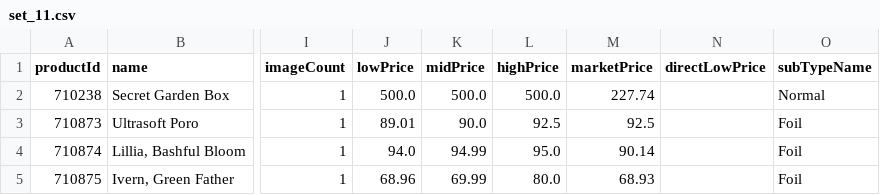
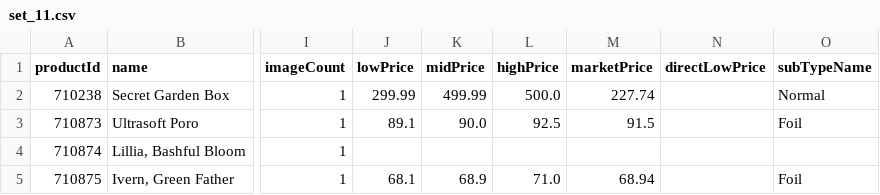
Before and after one commit to MXTradeApps/riftrades, a CSV file: public/price-guide/set_11.csv, drawn as a sheet; only a part is shown, gaps mark what is left out; the diff names each change by its address in the sheet, - before the commit and + after, or states it on an @@ line.

```diff
--- a/public/price-guide/set_11.csv
+++ b/public/price-guide/set_11.csv
-J2 (lowPrice): 500.0
+J2 (lowPrice): 299.99
-K2 (midPrice): 500.0
+K2 (midPrice): 499.99
-J3 (lowPrice): 89.01
+J3 (lowPrice): 89.1
-M3 (marketPrice): 92.5
+M3 (marketPrice): 91.5
-J4 (lowPrice): 94.0
+J4 (lowPrice): (empty)
-K4 (midPrice): 94.99
+K4 (midPrice): (empty)
-L4 (highPrice): 95.0
+L4 (highPrice): (empty)
-M4 (marketPrice): 90.14
+M4 (marketPrice): (empty)
-O4 (subTypeName): Foil
+O4 (subTypeName): (empty)
-J5 (lowPrice): 68.96
+J5 (lowPrice): 68.1
-K5 (midPrice): 69.99
+K5 (midPrice): 68.9
-L5 (highPrice): 80.0
+L5 (highPrice): 71.0
-M5 (marketPrice): 68.93
+M5 (marketPrice): 68.94
```
Also changed, not shown: public/price-guide/set_1.csv, public/price-guide/set_2.csv, 11 other files.
